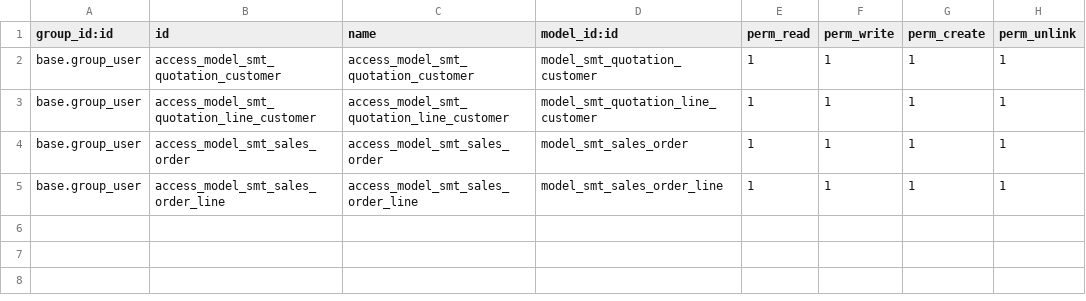
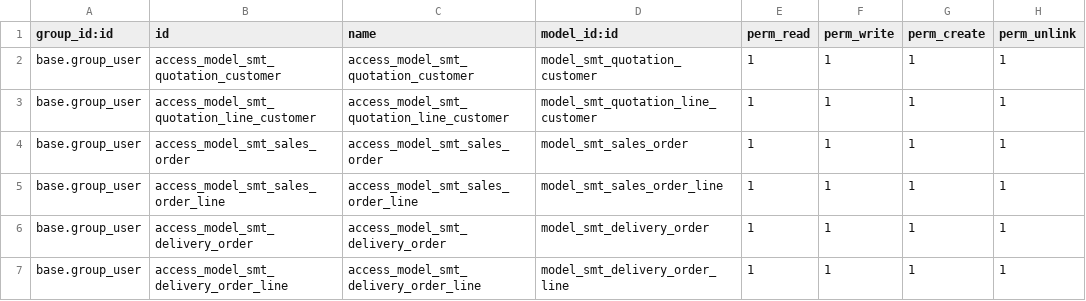
Before and after one commit to bhadawi404/custom_module_SMT, a CSV file: sales_order_smt/security/ir.model.access.csv, drawn as a sheet; the diff names each change by its address in the sheet, - before the commit and + after, or states it on an @@ line.

Commit message:
delivery order

```diff
--- a/sales_order_smt/security/ir.model.access.csv
+++ b/sales_order_smt/security/ir.model.access.csv
+row 6: base.group_user | access_model_smt_delivery_order | access_model_smt_delivery_order | model_smt_delivery_order | 1 | 1 | 1 | 1
+row 7: base.group_user | access_model_smt_delivery_order_line | access_model_smt_delivery_order_line | model_smt_delivery_order_line | 1 | 1 | 1 | 1
```
Also changed, not shown: 6 other files.
